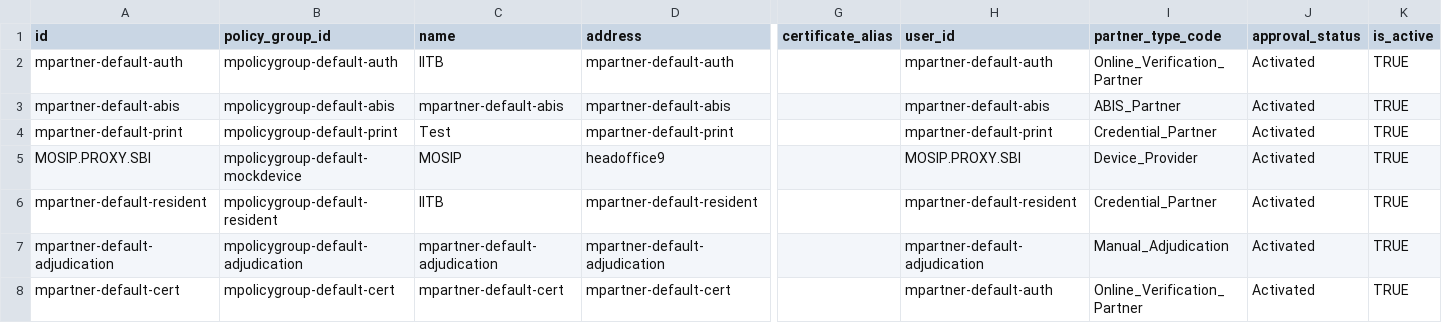
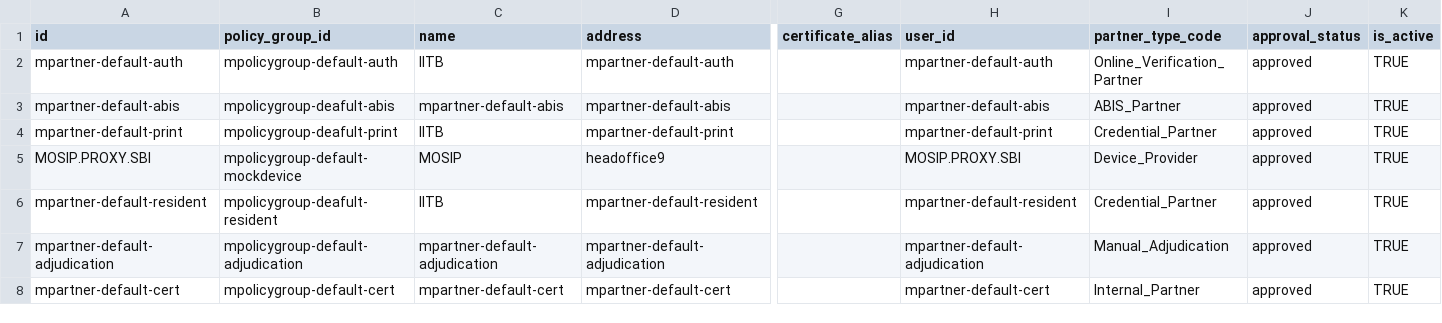
Before and after one commit to mosip/partner-management-services, a CSV file: db_scripts/mosip_pms/dml/pms-partner.csv, drawn as a sheet; only a part is shown, gaps mark what is left out; the diff names each change by its address in the sheet, - before the commit and + after, or states it on an @@ line.

```diff
--- a/db_scripts/mosip_pms/dml/pms-partner.csv
+++ b/db_scripts/mosip_pms/dml/pms-partner.csv
-J2:J8 (approval_status): Activated
+J2:J8 (approval_status): approved
-B3 (policy_group_id): mpolicygroup-default-abis
+B3 (policy_group_id): mpolicygroup-deafult-abis
-B4 (policy_group_id): mpolicygroup-default-print
+B4 (policy_group_id): mpolicygroup-deafult-print
-C4 (name): Test
+C4 (name): IITB
-B6 (policy_group_id): mpolicygroup-default-resident
+B6 (policy_group_id): mpolicygroup-deafult-resident
-H8 (user_id): mpartner-default-auth
+H8 (user_id): mpartner-default-cert
-I8 (partner_type_code): Online_Verification_Partner
+I8 (partner_type_code): Internal_Partner
```
Also changed, not shown: db_scripts/mosip_pms/dml/pms-auth_policy.csv, db_scripts/mosip_pms/dml/pms-auth_policy_h.csv, 12 other files.
